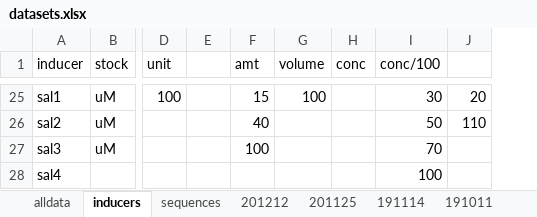
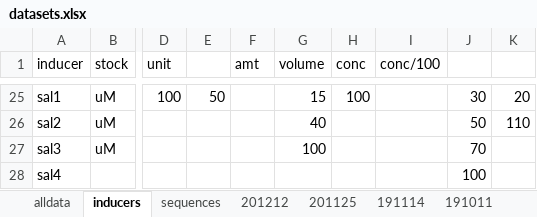
Before and after one commit to dr3y/andreys_np_tools, an Excel workbook: input/datasets.xlsx, sheet inducers, drawn as a sheet; only a part is shown, gaps mark what is left out; values as stored, in another font and other column widths than the file's, no borders; the diff covers the shown part only; the diff names each change by its address in the sheet, - before the commit and + after, or states it on an @@ line.

Commit message:
forgot inducers for one date

```diff
--- a/input/datasets.xlsx (sheet inducers)
+++ b/input/datasets.xlsx (sheet inducers)
+column J, rows 25-28: 30 | 50 | 70 | 100
-E25: (empty)
+E25: 50
-F25 (amt): 15
+F25 (amt): (empty)
-G25 (volume): 100
+G25 (volume): 15
-H25 (conc): (empty)
+H25 (conc): 100
-I25 (conc/100): 30
+I25 (conc/100): (empty)
-F26 (amt): 40
+F26 (amt): (empty)
-G26 (volume): (empty)
+G26 (volume): 40
-I26 (conc/100): 50
+I26 (conc/100): (empty)
-F27 (amt): 100
+F27 (amt): (empty)
-G27 (volume): (empty)
+G27 (volume): 100
-I27 (conc/100): 70
+I27 (conc/100): (empty)
-I28 (conc/100): 100
+I28 (conc/100): (empty)
```
Also changed, not shown: 29 edited cells elsewhere in this sheet.
